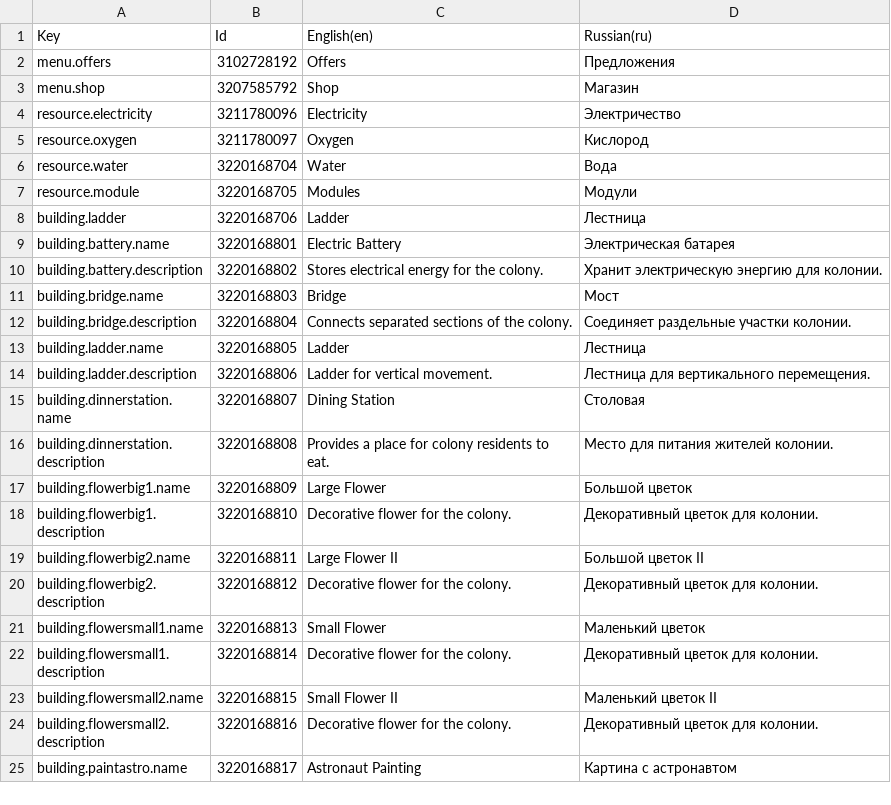
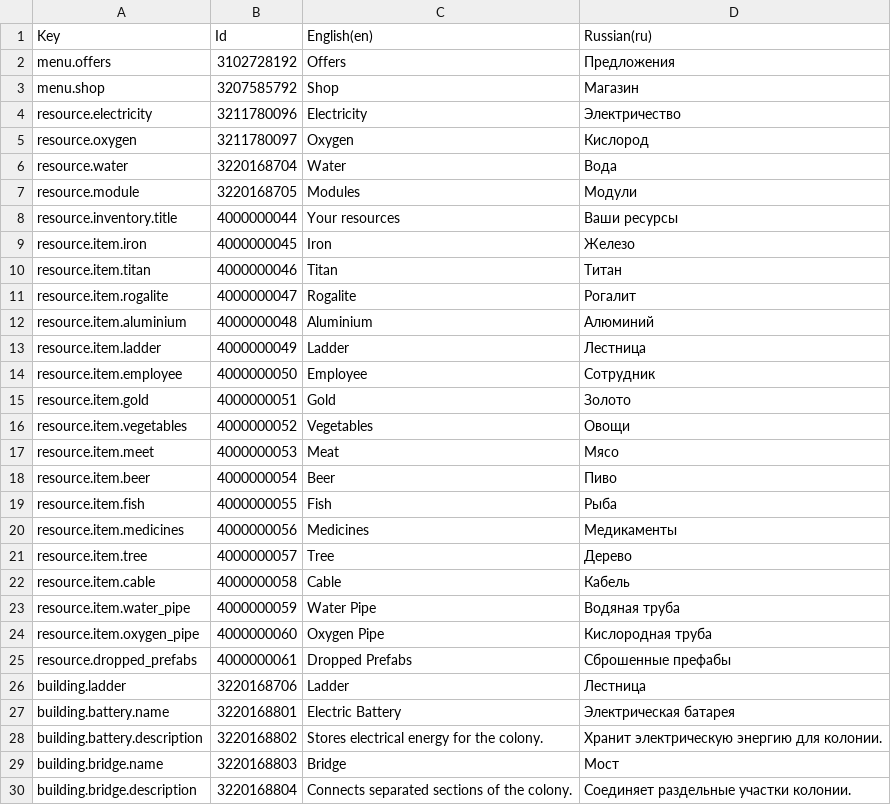
Before and after one commit to koras/Artemis, a CSV file: Assets/_Project/Localization/Sources/Localization_Source.csv, drawn as a sheet; only a part is shown; the shorter side is filled out with more unchanged rows; the diff names each change by its address in the sheet, - before the commit and + after, or states it on an @@ line.

Commit message:
Localized inventory items

```diff
--- a/Assets/_Project/Localization/Sources/Localization_Source.csv
+++ b/Assets/_Project/Localization/Sources/Localization_Source.csv
+row 8: resource.inventory.title | 4000000044 | Your resources | Ваши ресурсы
+row 9: resource.item.iron | 4000000045 | Iron | Железо
+row 10: resource.item.titan | 4000000046 | Titan | Титан
+row 11: resource.item.rogalite | 4000000047 | Rogalite | Рогалит
+row 12: resource.item.aluminium | 4000000048 | Aluminium | Алюминий
+row 13: resource.item.ladder | 4000000049 | Ladder | Лестница
+row 14: resource.item.employee | 4000000050 | Employee | Сотрудник
+row 15: resource.item.gold | 4000000051 | Gold | Золото
+row 16: resource.item.vegetables | 4000000052 | Vegetables | Овощи
+row 17: resource.item.meet | 4000000053 | Meat | Мясо
+row 18: resource.item.beer | 4000000054 | Beer | Пиво
+row 19: resource.item.fish | 4000000055 | Fish | Рыба
+row 20: resource.item.medicines | 4000000056 | Medicines | Медикаменты
+row 21: resource.item.tree | 4000000057 | Tree | Дерево
+row 22: resource.item.cable | 4000000058 | Cable | Кабель
+row 23: resource.item.water_pipe | 4000000059 | Water Pipe | Водяная труба
+row 24: resource.item.oxygen_pipe | 4000000060 | Oxygen Pipe | Кислородная труба
+row 25: resource.dropped_prefabs | 4000000061 | Dropped Prefabs | Сброшенные префабы
```
Also changed, not shown: 8 other files.
